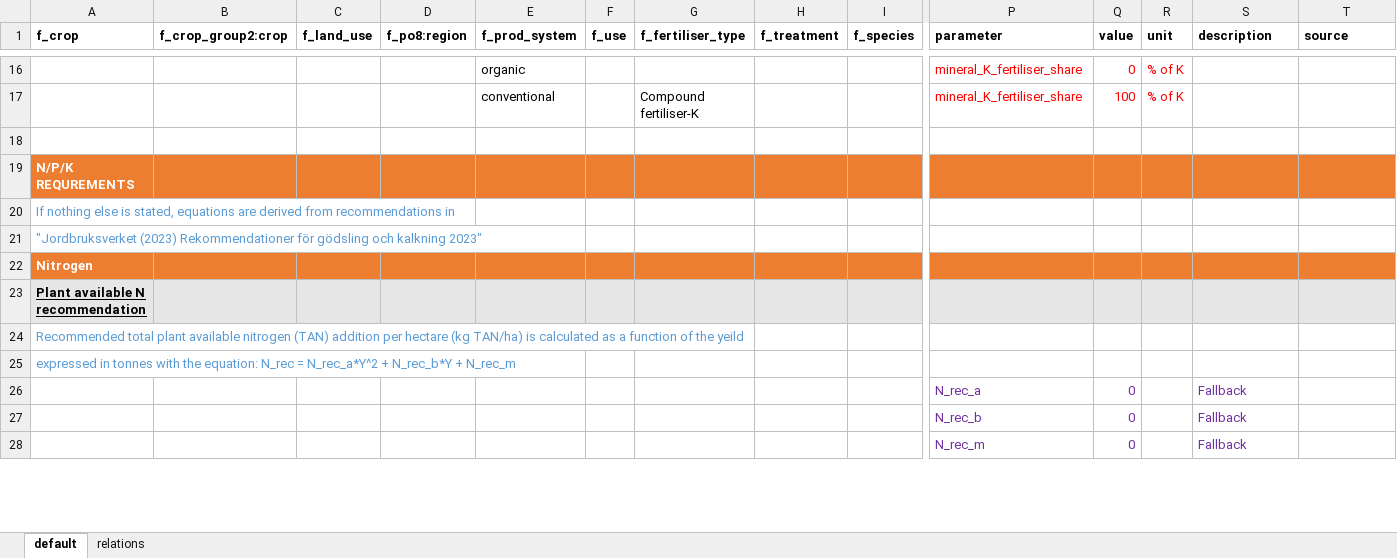
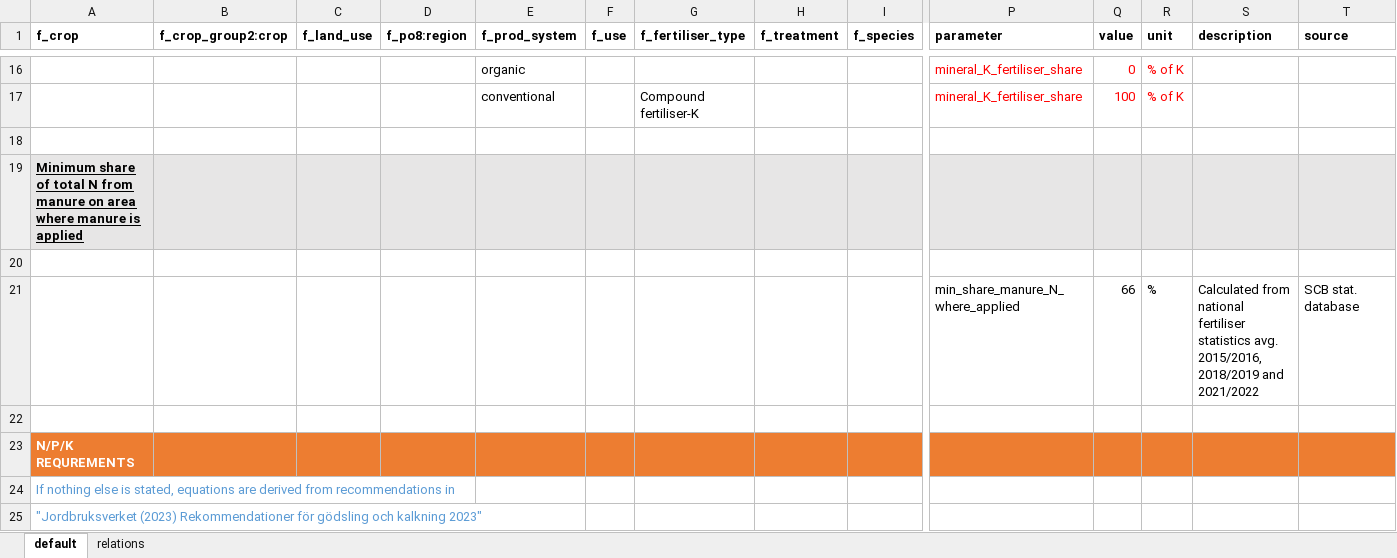
Before and after one commit to SLU-foodsystems/CIBUSmod, an Excel workbook: data/default/PlantNutrientMgmt.xlsx, sheet default, drawn as a sheet; only a part is shown, gaps mark what is left out; the shorter side is filled out with more unchanged rows; values as stored, in another font and other column widths than the file's, no borders; rows hold the shown columns only; the diff names each change by its address in the sheet, - before the commit and + after, or states it on an @@ line.

Commit message:
Added calculation of area with manure application

```diff
--- a/data/default/PlantNutrientMgmt.xlsx (sheet default)
+++ b/data/default/PlantNutrientMgmt.xlsx (sheet default)
+row 19: Minimum share of total N from manure on area where manure is applied
+row 20: (empty)
+row 21:  |  |  |  |  |  |  |  |  | min_share_manure_N_where_applied | 66 | % | Calculated from national fertiliser statistics avg. 2015/2016, 2018/2019 and 2021/2022 | SCB stat. database
+row 22: (empty)
```
Also changed, not shown: 1 other file.
